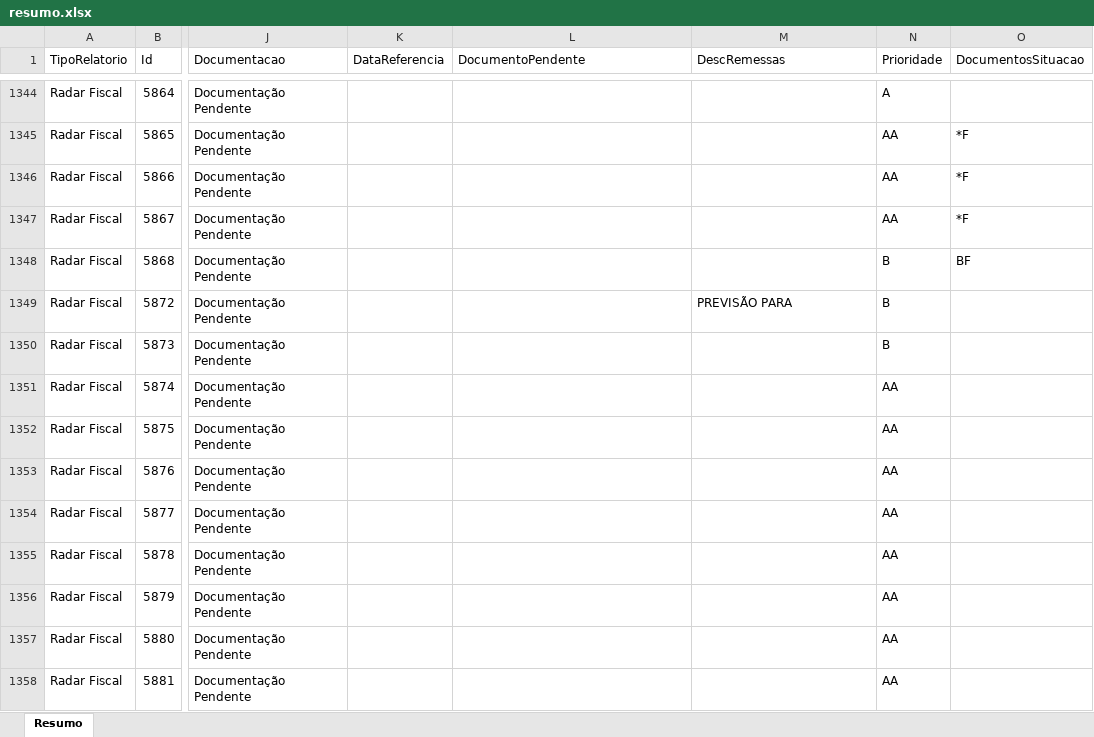
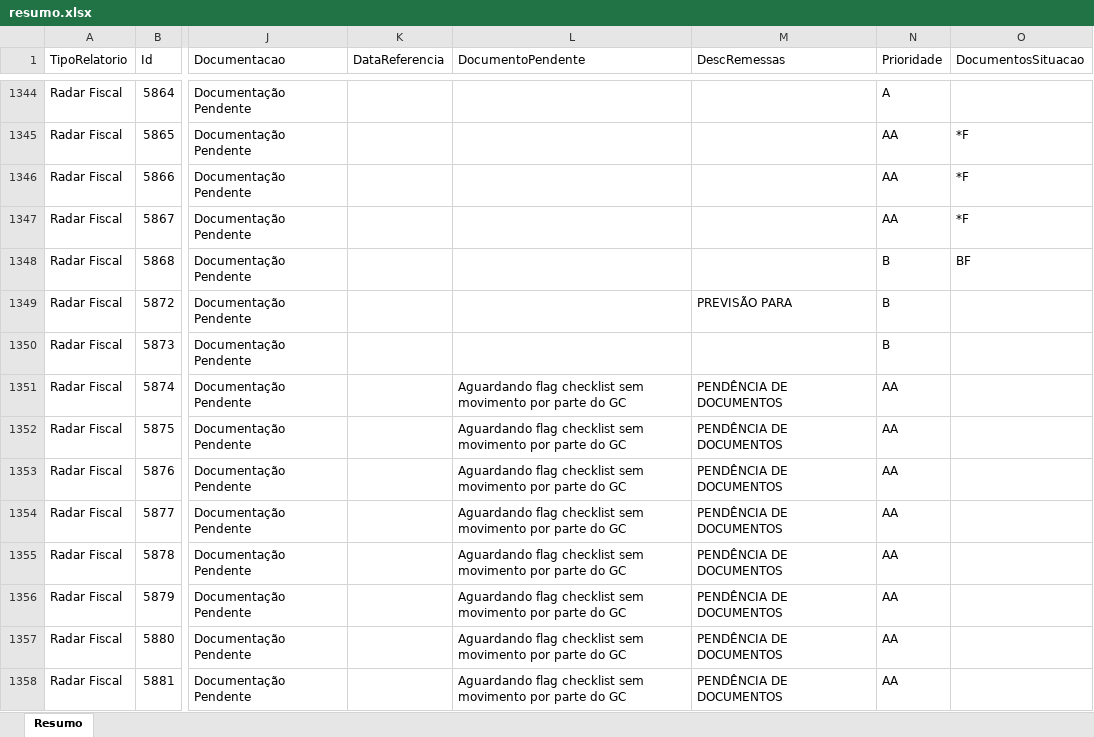
Before and after one commit to Controladoria-MG/Controle-de-Fechamentos, an Excel workbook: data/relatorio_fechamentos/resumo.xlsx, sheet Resumo, drawn as a sheet; only a part is shown, gaps mark what is left out; values as stored, in another font and other column widths than the file's, no borders; the diff covers the shown part only; the diff names each change by its address in the sheet, - before the commit and + after, or states it on an @@ line.

```diff
--- a/data/relatorio_fechamentos/resumo.xlsx (sheet Resumo)
+++ b/data/relatorio_fechamentos/resumo.xlsx (sheet Resumo)
-L1351:L1358 (DocumentoPendente): (empty)
+L1351:L1358 (DocumentoPendente): Aguardando flag checklist sem movimento por parte do GC
-M1351:M1358 (DescRemessas): (empty)
+M1351:M1358 (DescRemessas): PENDÊNCIA DE DOCUMENTOS
```
Also changed, not shown: 275 edited cells elsewhere in this sheet, 3 other files.
